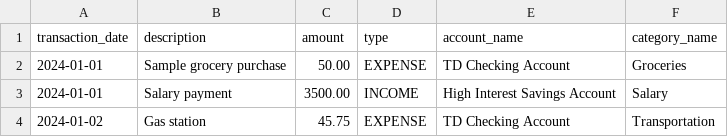
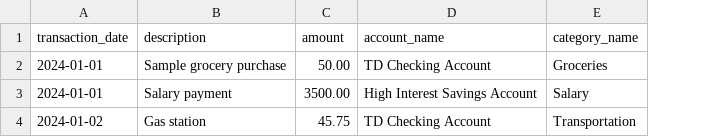
Before and after one commit to luke-s-alexander/piggy, a CSV file: backend/app/templates/transaction_import_template.csv, drawn as a sheet; the diff names each change by its address in the sheet, - before the commit and + after, or states it on an @@ line.

Commit message:
Fixed modal overlay. Condensed sample transactions view. Removed 'type' field from template. Updated backend to infer type from category.

```diff
--- a/backend/app/templates/transaction_import_template.csv
+++ b/backend/app/templates/transaction_import_template.csv
-column D (type), rows 2-4: EXPENSE | INCOME | EXPENSE
```
Also changed, not shown: 2 other files.
